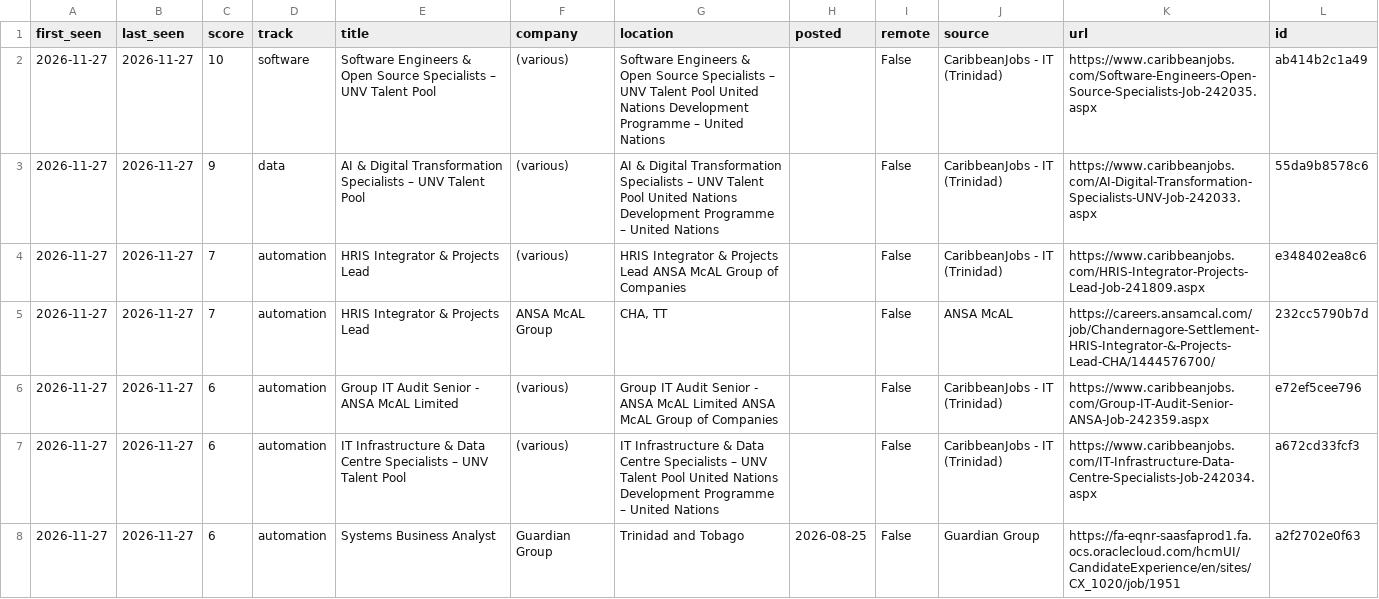
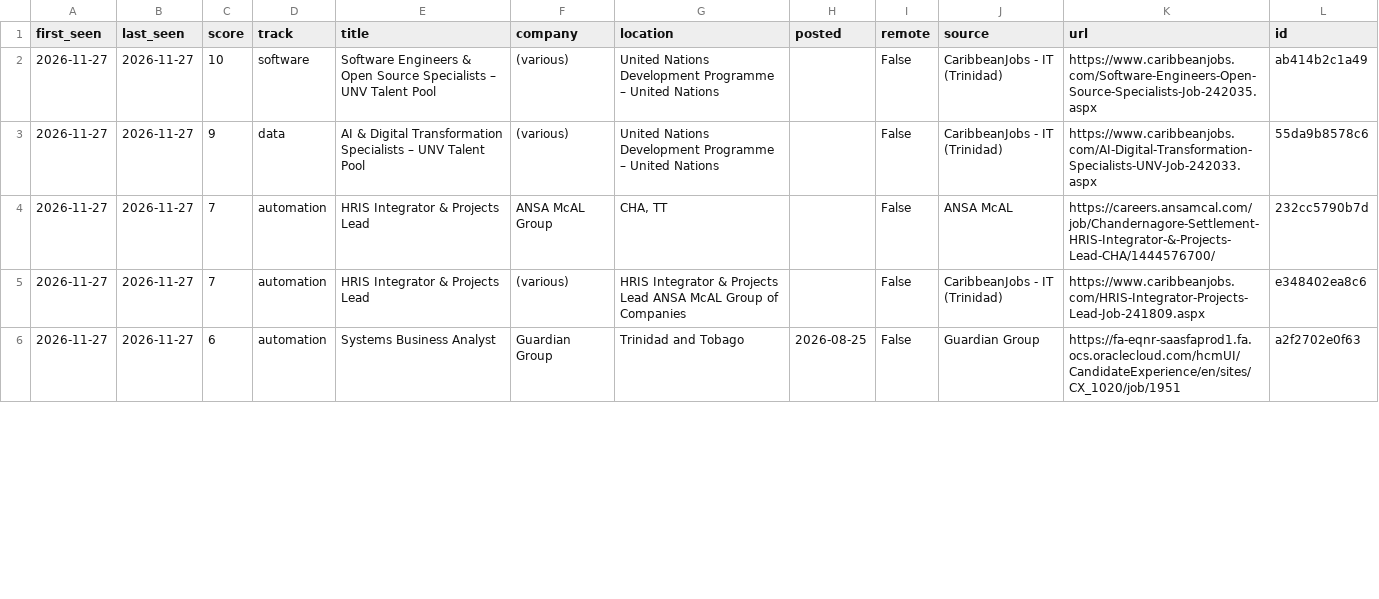
Before and after one commit to linciasw/python-applications, a CSV file: # practice applications/job-hunter/results/jobs.csv, drawn as a sheet; only a part is shown; the diff covers the shown part only.

```diff
--- a/# practice applications/job-hunter/results/jobs.csv
+++ b/# practice applications/job-hunter/results/jobs.csv
@@ -1,8 +1,6 @@
 first_seen,last_seen,score,track,title,company,location,posted,remote,source,url,id
-2026-11-27,2026-11-27,10,software,Software Engineers & Open Source Specialists – UNV Talent Pool,(various),Software Engineers & Open Source Specialists – UNV Talent Pool United Nations Development Programme – United Nations,,False,CaribbeanJobs - IT (Trinidad),https://www.caribbeanjobs.com/Software-Engineers-Open-Source-Specialists-Job-242035.aspx,ab414b2c1a49
-2026-11-27,2026-11-27,9,data,AI & Digital Transformation Specialists – UNV Talent Pool,(various),AI & Digital Transformation Specialists – UNV Talent Pool United Nations Development Programme – United Nations,,False,CaribbeanJobs - IT (Trinidad),https://www.caribbeanjobs.com/AI-Digital-Transformation-Specialists-UNV-Job-242033.aspx,55da9b8578c6
+2026-11-27,2026-11-27,10,software,Software Engineers & Open Source Specialists – UNV Talent Pool,(various),United Nations Development Programme – United Nations,,False,CaribbeanJobs - IT (Trinidad),https://www.caribbeanjobs.com/Software-Engineers-Open-Source-Specialists-Job-242035.aspx,ab414b2c1a49
+2026-11-27,2026-11-27,9,data,AI & Digital Transformation Specialists – UNV Talent Pool,(various),United Nations Development Programme – United Nations,,False,CaribbeanJobs - IT (Trinidad),https://www.caribbeanjobs.com/AI-Digital-Transformation-Specialists-UNV-Job-242033.aspx,55da9b8578c6
+2026-11-27,2026-11-27,7,automation,HRIS Integrator & Projects Lead,ANSA McAL Group,"CHA, TT",,False,ANSA McAL,https://careers.ansamcal.com/job/Chandernagore-Settlement-HRIS-Integrator-&-Projects-Lead-CHA/1444576700/,232cc5790b7d
 2026-11-27,2026-11-27,7,automation,HRIS Integrator & Projects Lead,(various),HRIS Integrator & Projects Lead ANSA McAL Group of Companies,,False,CaribbeanJobs - IT (Trinidad),https://www.caribbeanjobs.com/HRIS-Integrator-Projects-Lead-Job-241809.aspx,e348402ea8c6
-2026-11-27,2026-11-27,7,automation,HRIS Integrator & Projects Lead,ANSA McAL Group,"CHA, TT",,False,ANSA McAL,https://careers.ansamcal.com/job/Chandernagore-Settlement-HRIS-Integrator-&-Projects-Lead-CHA/1444576700/,232cc5790b7d
-2026-11-27,2026-11-27,6,automation,Group IT Audit Senior - ANSA McAL Limited,(various),Group IT Audit Senior - ANSA McAL Limited ANSA McAL Group of Companies,,False,CaribbeanJobs - IT (Trinidad),https://www.caribbeanjobs.com/Group-IT-Audit-Senior-ANSA-Job-242359.aspx,e72ef5cee796
-2026-11-27,2026-11-27,6,automation,IT Infrastructure & Data Centre Specialists – UNV Talent Pool,(various),IT Infrastructure & Data Centre Specialists – UNV Talent Pool United Nations Development Programme – United Nations,,False,CaribbeanJobs - IT (Trinidad),https://www.caribbeanjobs.com/IT-Infrastructure-Data-Centre-Specialists-Job-242034.aspx,a672cd33fcf3
 2026-11-27,2026-11-27,6,automation,Systems Business Analyst,Guardian Group,Trinidad and Tobago,2026-08-25,False,Guardian Group,https://fa-eqnr-saasfaprod1.fa.ocs.oraclecloud.com/hcmUI/CandidateExperience/en/sites/CX_1020/job/1951,a2f2702e0f63
```
Also changed, not shown: 5 added rows and 6 edited cells elsewhere in this file, 5 other files.
